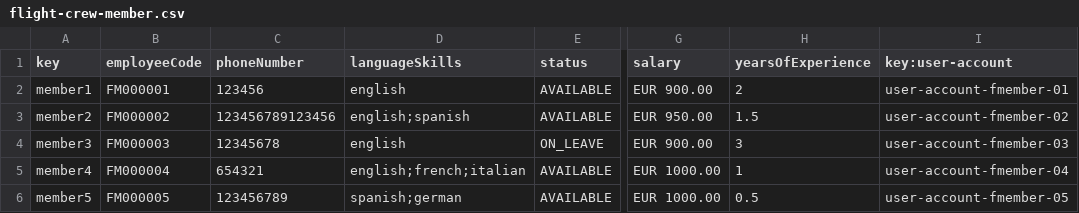
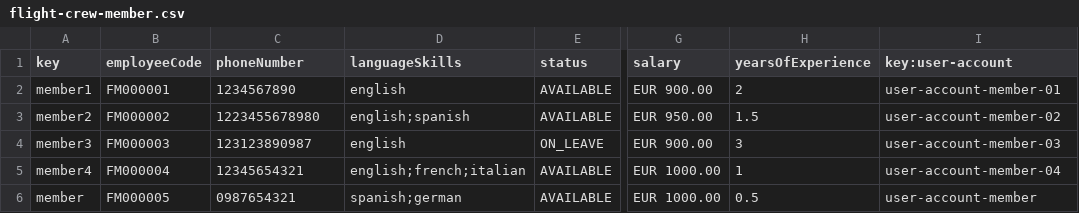
Before and after one commit to cesmarvan/Acme-ANS-C2, a CSV file: src/main/resources/WEB-INF/data/sample/flight-crew-member.csv, drawn as a sheet; only a part is shown, gaps mark what is left out; the diff names each change by its address in the sheet, - before the commit and + after, or states it on an @@ line.

```diff
--- a/src/main/resources/WEB-INF/data/sample/flight-crew-member.csv
+++ b/src/main/resources/WEB-INF/data/sample/flight-crew-member.csv
-C2 (phoneNumber): 123456
+C2 (phoneNumber): 1234567890
-I2 (key:user-account): user-account-fmember-01
+I2 (key:user-account): user-account-member-01
-C3 (phoneNumber): 123456789123456
+C3 (phoneNumber): 1223455678980
-I3 (key:user-account): user-account-fmember-02
+I3 (key:user-account): user-account-member-02
-C4 (phoneNumber): 12345678
+C4 (phoneNumber): 123123890987
-I4 (key:user-account): user-account-fmember-03
+I4 (key:user-account): user-account-member-03
-C5 (phoneNumber): 654321
+C5 (phoneNumber): 12345654321
-I5 (key:user-account): user-account-fmember-04
+I5 (key:user-account): user-account-member-04
-A6 (key): member5
+A6 (key): member
-C6 (phoneNumber): 123456789
+C6 (phoneNumber): 0987654321
-I6 (key:user-account): user-account-fmember-05
+I6 (key:user-account): user-account-member
```
Also changed, not shown: src/main/resources/WEB-INF/data/initial/user-account.csv, src/main/resources/WEB-INF/data/sample/user-account.csv, 10 other files.
